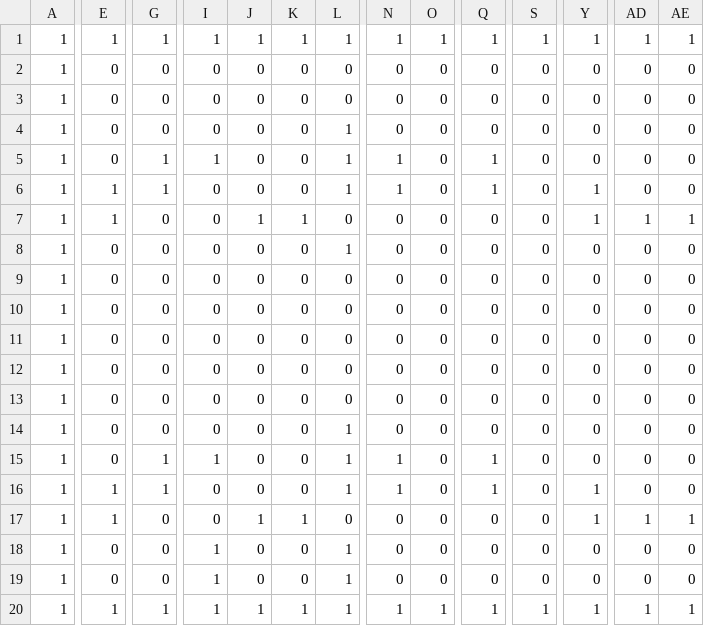
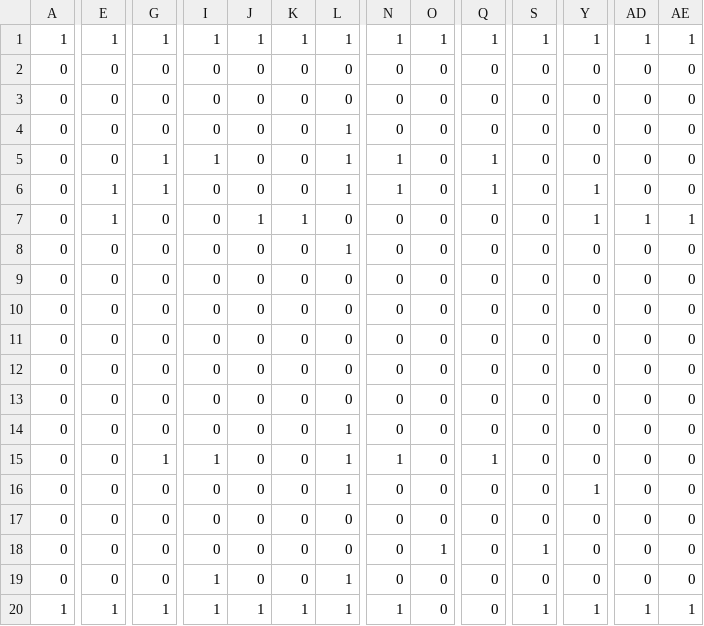
Before and after one commit to HarutoTanaka-go/AL3_LE2D_15_HARUTO, a CSV file: DirectXGame/Resources/blocks.csv, drawn as a sheet; only a part is shown, gaps mark what is left out; the diff covers the shown part only; the diff names each change by its address in the sheet, - before the commit and + after, or states it on an @@ line.

```diff
--- a/DirectXGame/Resources/blocks.csv
+++ b/DirectXGame/Resources/blocks.csv
-A2:A19: 1
+A2:A19: 0
-E16:E17: 1
+E16:E17: 0
-G16: 1
+G16: 0
-N16: 1
+N16: 0
-Q16: 1
+Q16: 0
-J17: 1
+J17: 0
-K17: 1
+K17: 0
-Y17: 1
+Y17: 0
-AD17: 1
+AD17: 0
-AE17: 1
+AE17: 0
-I18: 1
+I18: 0
-L18: 1
+L18: 0
-O18: 0
+O18: 1
-S18: 0
+S18: 1
-O20: 1
+O20: 0
-Q20: 1
+Q20: 0
```
Also changed, not shown: 12 edited cells elsewhere in this file, 24 other files.
